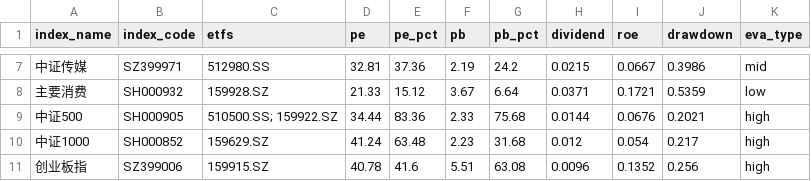
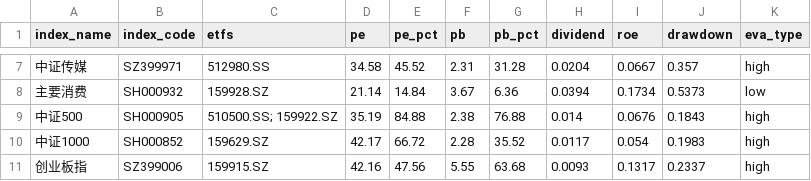
Before and after one commit to viniedodo/etf-dashboard-auto, a CSV file: docs/assets.csv, drawn as a sheet; only a part is shown, gaps mark what is left out; the diff covers the shown part only.

```diff
--- a/docs/assets.csv
+++ b/docs/assets.csv
@@ -7,5 +7,5 @@ index_name,index_code,etfs,pe,pe_pct,pb,pb_pct,dividend,roe,drawdown,eva_type
-中证传媒,SZ399971,512980.SS,32.81,37.36,2.19,24.2,0.0215,0.0667,0.3986,mid
-主要消费,SH000932,159928.SZ,21.33,15.12,3.67,6.64,0.0371,0.1721,0.5359,low
-中证500,SH000905,510500.SS; 159922.SZ,34.44,83.36,2.33,75.68,0.0144,0.0676,0.2021,high
-中证1000,SH000852,159629.SZ,41.24,63.48,2.23,31.68,0.012,0.054,0.217,high
-创业板指,SZ399006,159915.SZ,40.78,41.6,5.51,63.08,0.0096,0.1352,0.256,high
+中证传媒,SZ399971,512980.SS,34.58,45.52,2.31,31.28,0.0204,0.0667,0.357,high
+主要消费,SH000932,159928.SZ,21.14,14.84,3.67,6.36,0.0394,0.1734,0.5373,low
+中证500,SH000905,510500.SS; 159922.SZ,35.19,84.88,2.38,76.88,0.014,0.0676,0.1843,high
+中证1000,SH000852,159629.SZ,42.17,66.72,2.28,35.52,0.0117,0.054,0.1983,high
+创业板指,SZ399006,159915.SZ,42.16,47.56,5.55,63.68,0.0093,0.1317,0.2337,high
```
Also changed, not shown: 97 edited cells elsewhere in this file.
